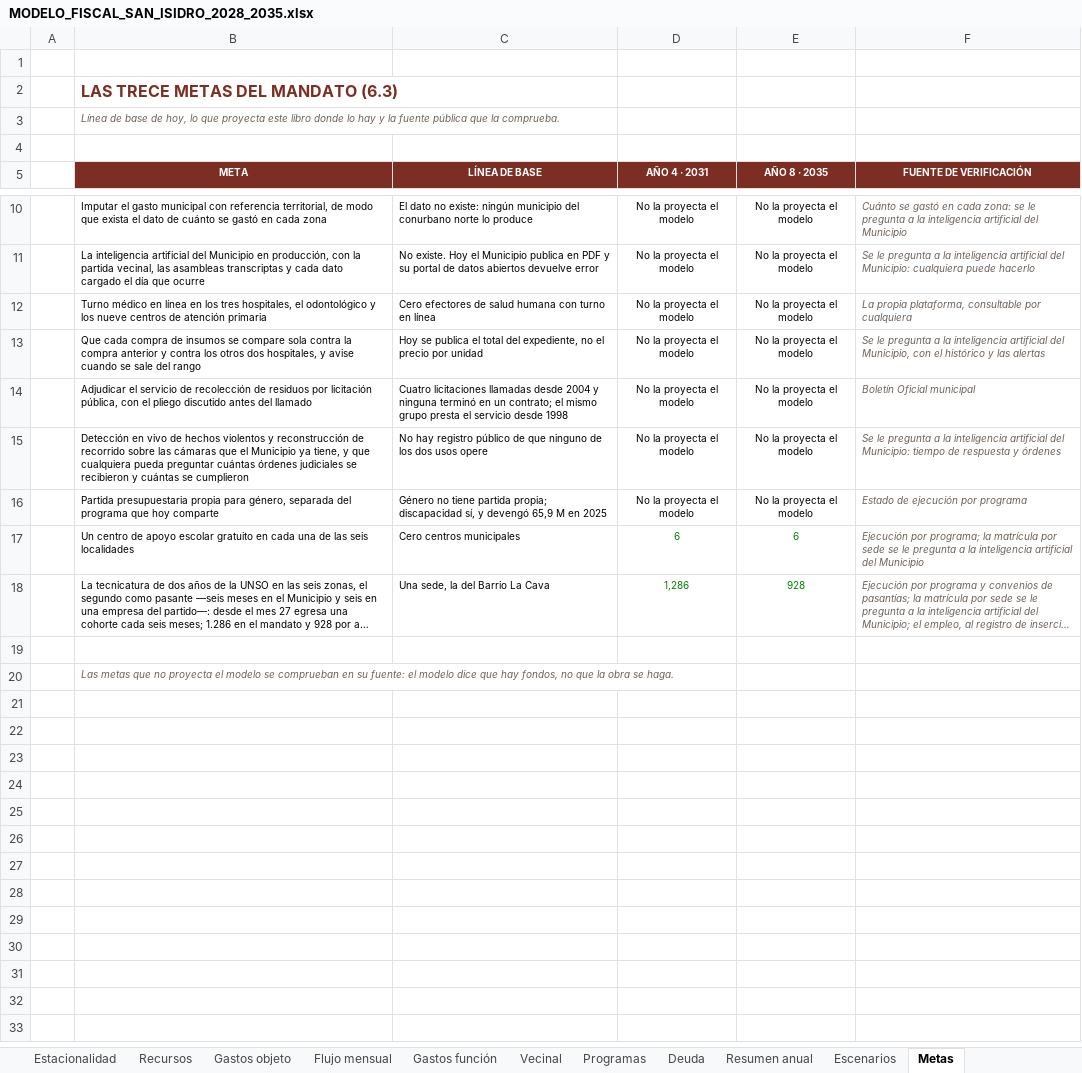
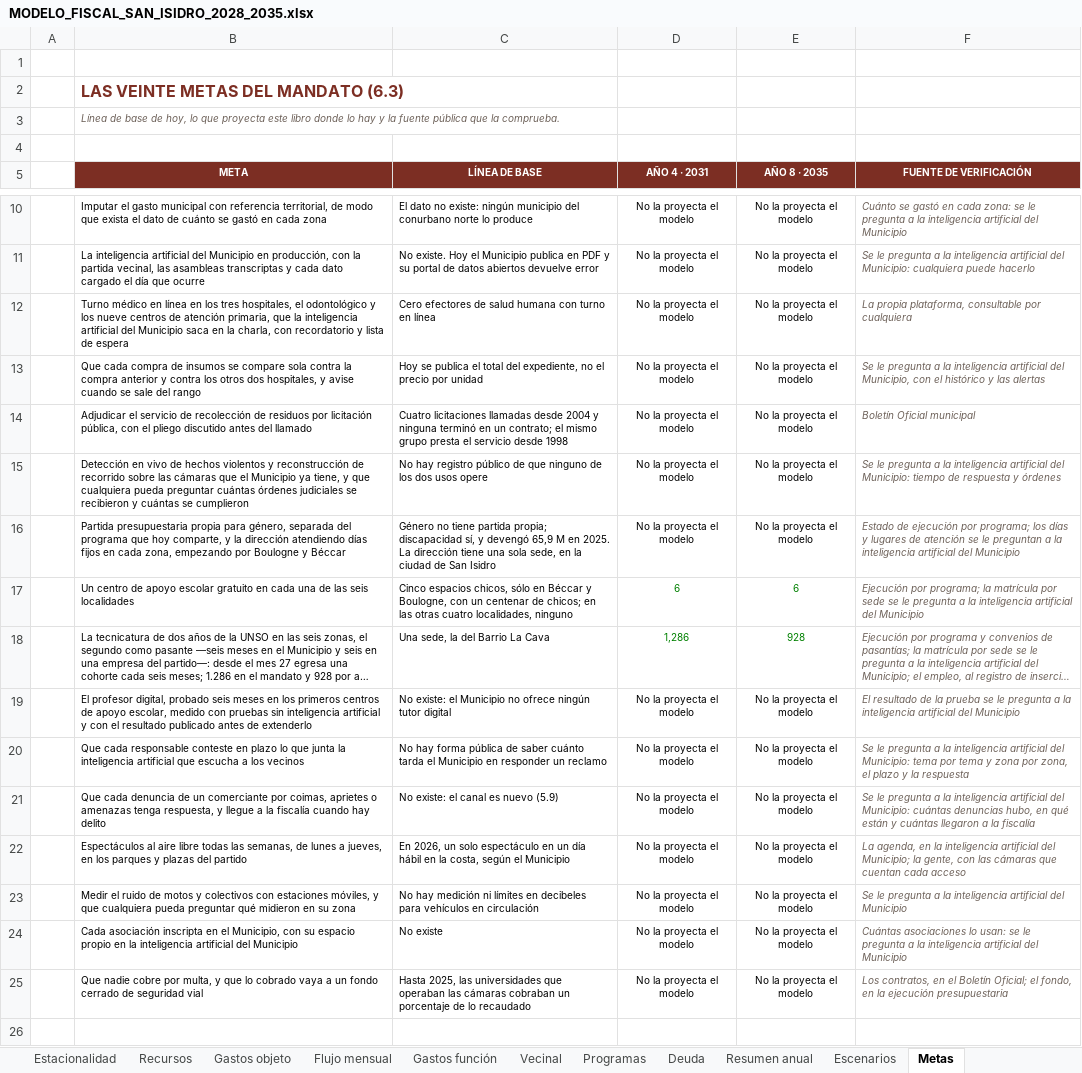
Before and after one commit to captainnicholasmoffat/casares-sanisidro-2027, an Excel workbook: salida/MODELO_FISCAL_SAN_ISIDRO_2028_2035.xlsx, sheet Metas, drawn as a sheet; only a part is shown, gaps mark what is left out; the shorter side is filled out with more unchanged rows; long unchanged cells end in …; values as stored, in another font and other column widths than the file's, no borders; the diff names each change by its address in the sheet, - before the commit and + after, or states it on an @@ line.

```diff
--- a/salida/MODELO_FISCAL_SAN_ISIDRO_2028_2035.xlsx (sheet Metas)
+++ b/salida/MODELO_FISCAL_SAN_ISIDRO_2028_2035.xlsx (sheet Metas)
-B2 (META): LAS TRECE METAS DEL MANDATO (6.3)
+B2 (META): LAS VEINTE METAS DEL MANDATO (6.3)
-B12 (META): …de atención primaria
+B12 (META): …de atención primaria, que la inteligencia artificial del Municipio saca en la charla, con recordatorio y lista de espera
-B16 (META): …que hoy comparte
+B16 (META): …que hoy comparte, y la dirección atendiendo días fijos en cada zona, empezando por Boulogne y Béccar
-C16 (LÍNEA DE BASE): …M en 2025
+C16 (LÍNEA DE BASE): …M en 2025. La dirección tiene una sola sede, en la ciudad de San Isidro
-F16 (FUENTE DE VERIFICACIÓN): …ejecución por programa
+F16 (FUENTE DE VERIFICACIÓN): …ejecución por programa; los días y lugares de atención se le preguntan a la inteligencia artificial del Municipio
-C17 (LÍNEA DE BASE): Cero centros municipales
+C17 (LÍNEA DE BASE): Cinco espacios chicos, sólo en Béccar y Boulogne, con un centenar de chicos; en las otras cuatro localidades, ninguno
+row 19:  | El profesor digital, probado seis meses en los primeros centros de apoyo escolar, medido con pruebas sin inteligencia artificial y con el resultado publicado antes de extenderlo | No existe: el Municipio no ofrece ningún tutor digital | No la proyecta el modelo | No la proyecta el modelo | El resultado de la prueba se le pregunta a la inteligencia artificial del Municipio
+row 20:  | Que cada responsable conteste en plazo lo que junta la inteligencia artificial que escucha a los vecinos | No hay forma pública de saber cuánto tarda el Municipio en responder un reclamo | No la proyecta el modelo | No la proyecta el modelo | Se le pregunta a la inteligencia artificial del Municipio: tema por tema y zona por zona, el plazo y la respuesta
+row 21:  | Que cada denuncia de un comerciante por coimas, aprietes o amenazas tenga respuesta, y llegue a la fiscalía cuando hay delito | No existe: el canal es nuevo (5.9) | No la proyecta el modelo | No la proyecta el modelo | Se le pregunta a la inteligencia artificial del Municipio: cuántas denuncias hubo, en qué están y cuántas llegaron a la fiscalía
+row 22:  | Espectáculos al aire libre todas las semanas, de lunes a jueves, en los parques y plazas del partido | En 2026, un solo espectáculo en un día hábil en la costa, según el Municipio | No la proyecta el modelo | No la proyecta el modelo | La agenda, en la inteligencia artificial del Municipio; la gente, con las cámaras que cuentan cada acceso
+row 23:  | Medir el ruido de motos y colectivos con estaciones móviles, y que cualquiera pueda preguntar qué midieron en su zona | No hay medición ni límites en decibeles para vehículos en circulación | No la proyecta el modelo | No la proyecta el modelo | Se le pregunta a la inteligencia artificial del Municipio
+row 24:  | Cada asociación inscripta en el Municipio, con su espacio propio en la inteligencia artificial del Municipio | No existe | No la proyecta el modelo | No la proyecta el modelo | Cuántas asociaciones lo usan: se le pregunta a la inteligencia artificial del Municipio
+row 25:  | Que nadie cobre por multa, y que lo cobrado vaya a un fondo cerrado de seguridad vial | Hasta 2025, las universidades que operaban las cámaras cobraban un porcentaje de lo recaudado | No la proyecta el modelo | No la proyecta el modelo | Los contratos, en el Boletín Oficial; el fondo, en la ejecución presupuestaria
```
Also changed, not shown: sheet Programas, sheet Gastos función, sheet Supuestos, sheet Guía, 9 other files.
